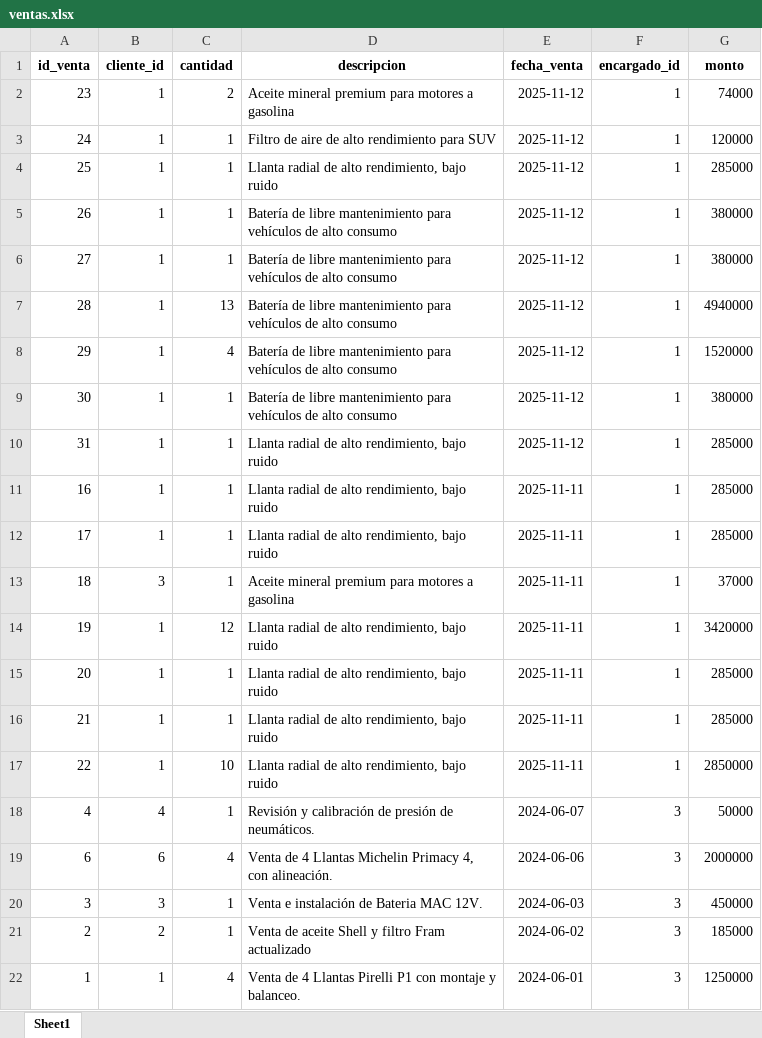
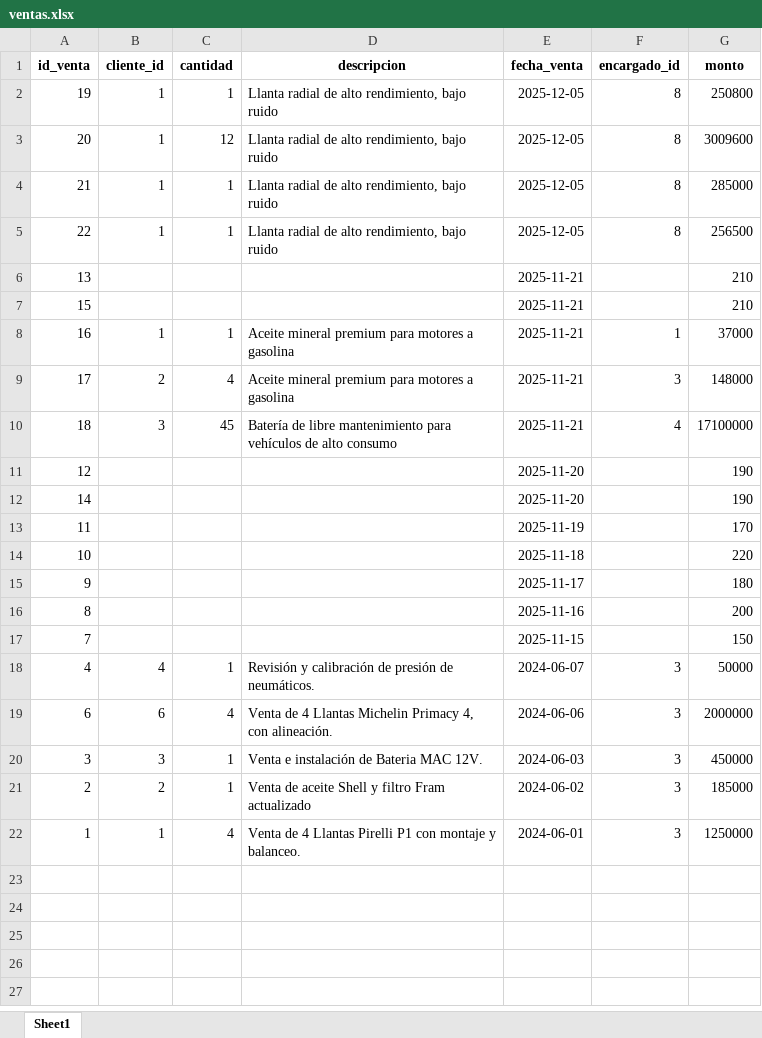
Before and after one commit to Juanca8889/Proyecto-Sena-F.Y, an Excel workbook: pruebas/ventas.xlsx, sheet Sheet1, drawn as a sheet; values as stored, in another font and other column widths than the file's, no borders; removed rows and columns are numbered as before the commit, all else as after; the diff names each change by its address in the sheet, - before the commit and + after, or states it on an @@ line.

Commit message:
prueba 8 nueva organizacion

```diff
--- a/pruebas/ventas.xlsx (sheet Sheet1)
+++ b/pruebas/ventas.xlsx (sheet Sheet1)
-row 2: 23 | 1 | 2 | Aceite mineral premium para motores a gasolina | 2025-11-12 | 1 | 74000
-row 3: 24 | 1 | 1 | Filtro de aire de alto rendimiento para SUV | 2025-11-12 | 1 | 120000
-row 4: 25 | 1 | 1 | Llanta radial de alto rendimiento, bajo ruido | 2025-11-12 | 1 | 285000
-row 5: 26 | 1 | 1 | Batería de libre mantenimiento para vehículos de alto consumo | 2025-11-12 | 1 | 380000
-row 6: 27 | 1 | 1 | Batería de libre mantenimiento para vehículos de alto consumo | 2025-11-12 | 1 | 380000
-row 7: 28 | 1 | 13 | Batería de libre mantenimiento para vehículos de alto consumo | 2025-11-12 | 1 | 4940000
-row 8: 29 | 1 | 4 | Batería de libre mantenimiento para vehículos de alto consumo | 2025-11-12 | 1 | 1520000
-row 9: 30 | 1 | 1 | Batería de libre mantenimiento para vehículos de alto consumo | 2025-11-12 | 1 | 380000
-row 10: 31 | 1 | 1 | Llanta radial de alto rendimiento, bajo ruido | 2025-11-12 | 1 | 285000
-row 11: 16 | 1 | 1 | Llanta radial de alto rendimiento, bajo ruido | 2025-11-11 | 1 | 285000
-row 12: 17 | 1 | 1 | Llanta radial de alto rendimiento, bajo ruido | 2025-11-11 | 1 | 285000
-row 13: 18 | 3 | 1 | Aceite mineral premium para motores a gasolina | 2025-11-11 | 1 | 37000
-C2 (cantidad): 12
+C2 (cantidad): 1
-E2:E5 (fecha_venta): 2025-11-11
+E2:E5 (fecha_venta): 2025-12-05
-F2:F5 (encargado_id): 1
+F2:F5 (encargado_id): 8
-G2 (monto): 3420000
+G2 (monto): 250800
-C3 (cantidad): 1
+C3 (cantidad): 12
-G3 (monto): 285000
+G3 (monto): 3009600
-C5 (cantidad): 10
+C5 (cantidad): 1
-G5 (monto): 2850000
+G5 (monto): 256500
+row 6: 13 |  |  |  | 2025-11-21 |  | 210
+row 7: 15 |  |  |  | 2025-11-21 |  | 210
+row 8: 16 | 1 | 1 | Aceite mineral premium para motores a gasolina | 2025-11-21 | 1 | 37000
+row 9: 17 | 2 | 4 | Aceite mineral premium para motores a gasolina | 2025-11-21 | 3 | 148000
+row 10: 18 | 3 | 45 | Batería de libre mantenimiento para vehículos de alto consumo | 2025-11-21 | 4 | 17100000
+row 11: 12 |  |  |  | 2025-11-20 |  | 190
+row 12: 14 |  |  |  | 2025-11-20 |  | 190
+row 13: 11 |  |  |  | 2025-11-19 |  | 170
+row 14: 10 |  |  |  | 2025-11-18 |  | 220
+row 15: 9 |  |  |  | 2025-11-17 |  | 180
+row 16: 8 |  |  |  | 2025-11-16 |  | 200
+row 17: 7 |  |  |  | 2025-11-15 |  | 150
```
Also changed, not shown: pruebas/inventario.xlsx, 10 other files.
